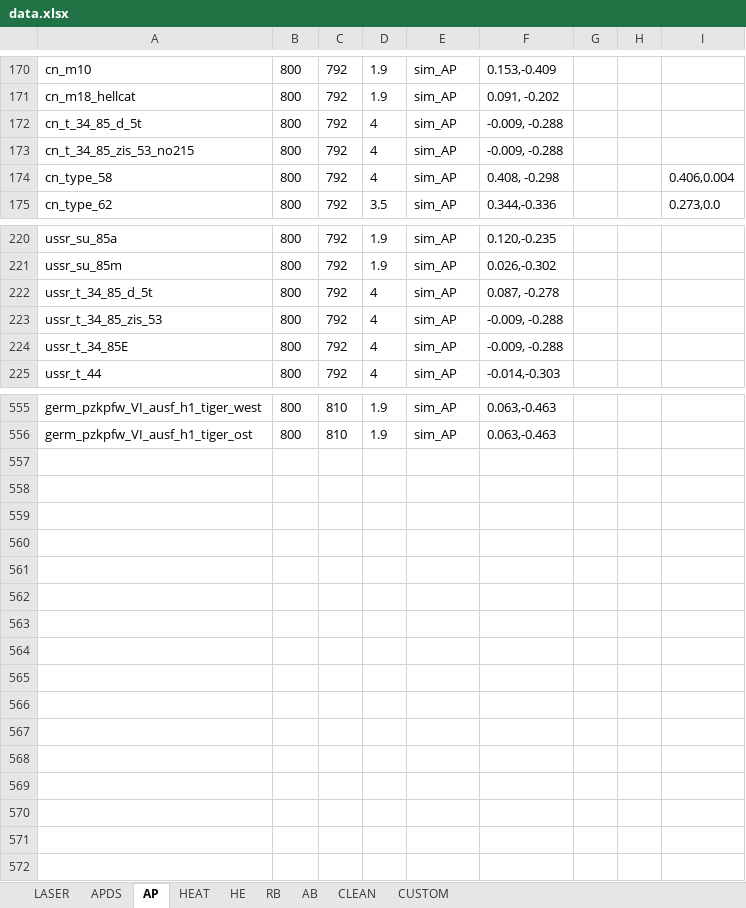
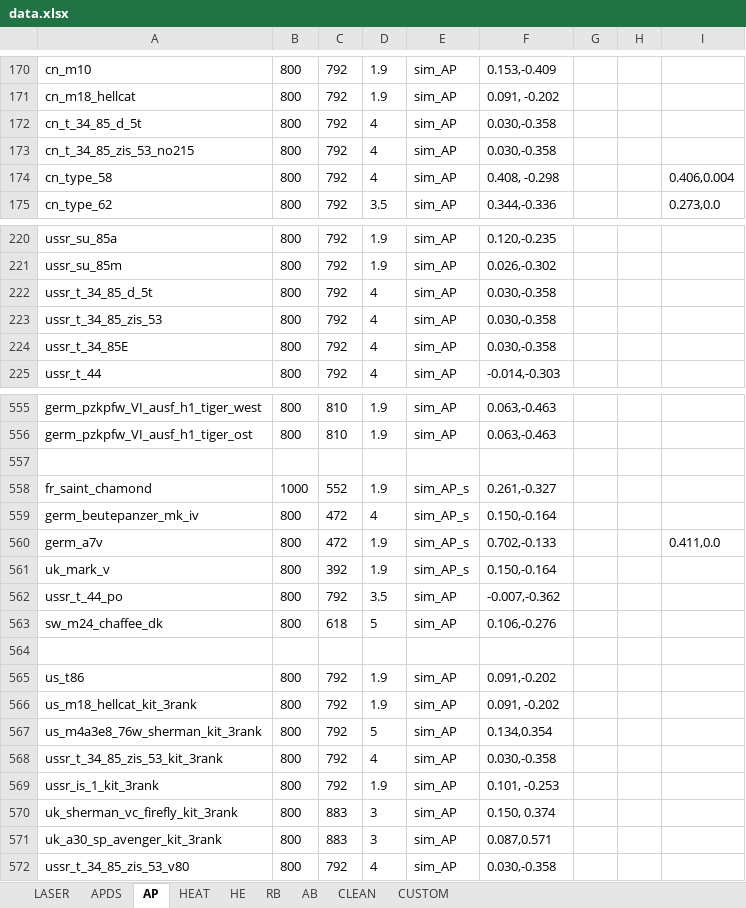
Before and after one commit to ShubbeLeontij/sightgenerator, an Excel workbook: data.xlsx, sheet AP, drawn as a sheet; only a part is shown, gaps mark what is left out; values as stored, in another font and other column widths than the file's, no borders; the diff covers the shown part only; the diff names each change by its address in the sheet, - before the commit and + after, or states it on an @@ line.

```diff
--- a/data.xlsx (sheet AP)
+++ b/data.xlsx (sheet AP)
-F172:F173: -0.009, -0.288
+F172:F173: 0.030,-0.358
-F222: 0.087, -0.278
+F222: 0.030,-0.358
-F223:F224: -0.009, -0.288
+F223:F224: 0.030,-0.358
+row 557: (empty)
+row 558: fr_saint_chamond | 1000 | 552 | 1.9 | sim_AP_s | 0.261,-0.327
+row 559: germ_beutepanzer_mk_iv | 800 | 472 | 4 | sim_AP_s | 0.150,-0.164
+row 560: germ_a7v | 800 | 472 | 1.9 | sim_AP_s | 0.702,-0.133 |  |  | 0.411,0.0
+row 561: uk_mark_v | 800 | 392 | 1.9 | sim_AP_s | 0.150,-0.164
+row 562: ussr_t_44_po | 800 | 792 | 3.5 | sim_AP | -0.007,-0.362
+row 563: sw_m24_chaffee_dk | 800 | 618 | 5 | sim_AP | 0.106,-0.276
+row 564: (empty)
+row 565: us_t86 | 800 | 792 | 1.9 | sim_AP | 0.091,-0.202
+row 566: us_m18_hellcat_kit_3rank | 800 | 792 | 1.9 | sim_AP | 0.091, -0.202
+row 567: us_m4a3e8_76w_sherman_kit_3rank | 800 | 792 | 5 | sim_AP | 0.134,0.354
+row 568: ussr_t_34_85_zis_53_kit_3rank | 800 | 792 | 4 | sim_AP | 0.030,-0.358
+row 569: ussr_is_1_kit_3rank | 800 | 792 | 1.9 | sim_AP | 0.101, -0.253
+row 570: uk_sherman_vc_firefly_kit_3rank | 800 | 883 | 3 | sim_AP | 0.150, 0.374
+row 571: uk_a30_sp_avenger_kit_3rank | 800 | 883 | 3 | sim_AP | 0.087,0.571
+row 572: ussr_t_34_85_zis_53_v80 | 800 | 792 | 4 | sim_AP | 0.030,-0.358
```
Also changed, not shown: 5 edited cells elsewhere in this sheet, sheet RB, sheet AB, sheet APDS, sheet LASER, sheet HEAT, sheet CUSTOM, 1 more sheet.
